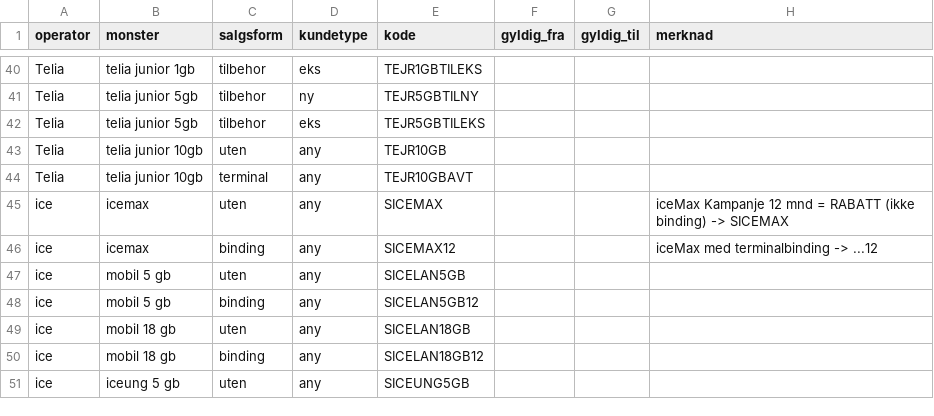
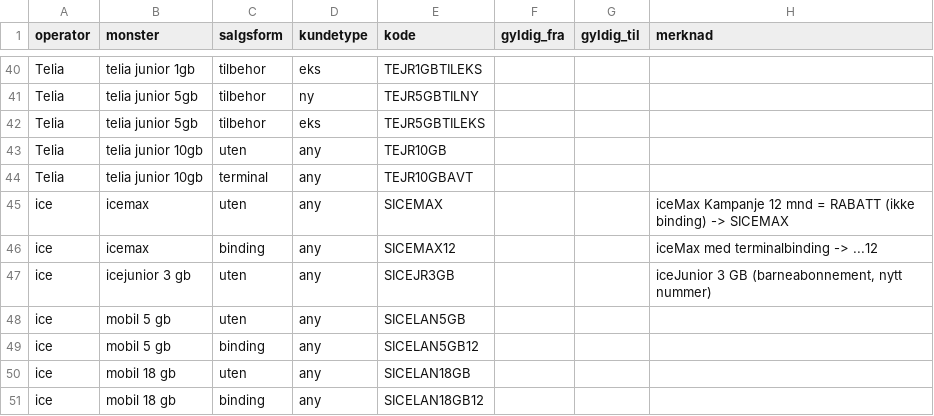
Before and after one commit to magnusafjeld-cpu/Provisjonskontroll, a CSV file: regler/abonnement_kode.csv, drawn as a sheet; only a part is shown, gaps mark what is left out; the shorter side is filled out with more unchanged rows; the diff names each change by its address in the sheet, - before the commit and + after, or states it on an @@ line.

```diff
--- a/regler/abonnement_kode.csv
+++ b/regler/abonnement_kode.csv
+row 47: ice | icejunior 3 gb | uten | any | SICEJR3GB |  |  | iceJunior 3 GB (barneabonnement, nytt nummer)
```
